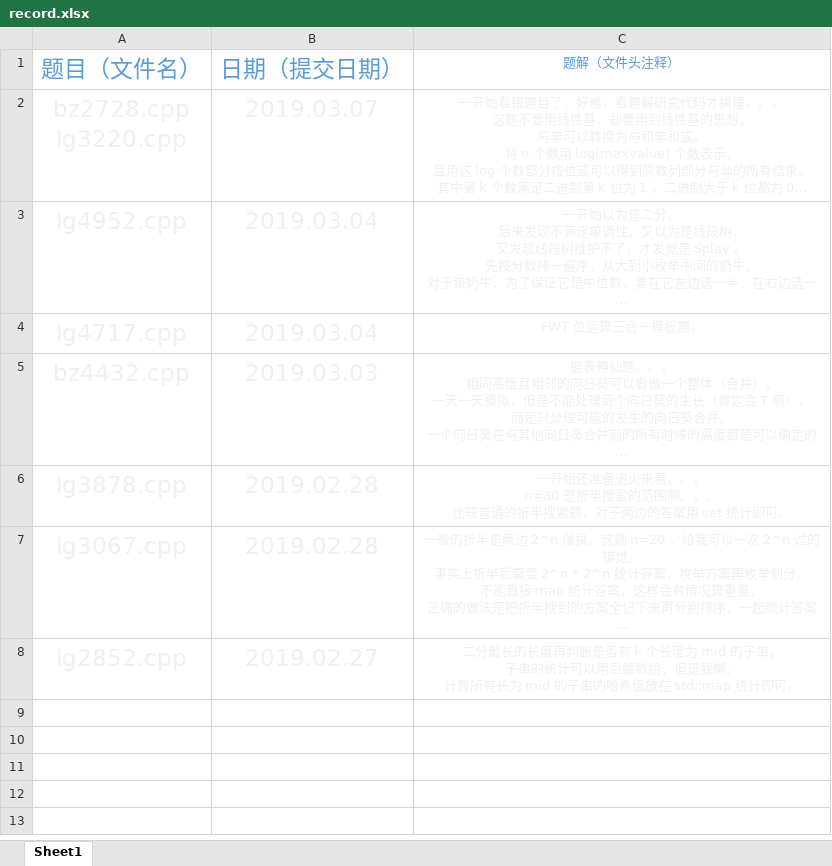
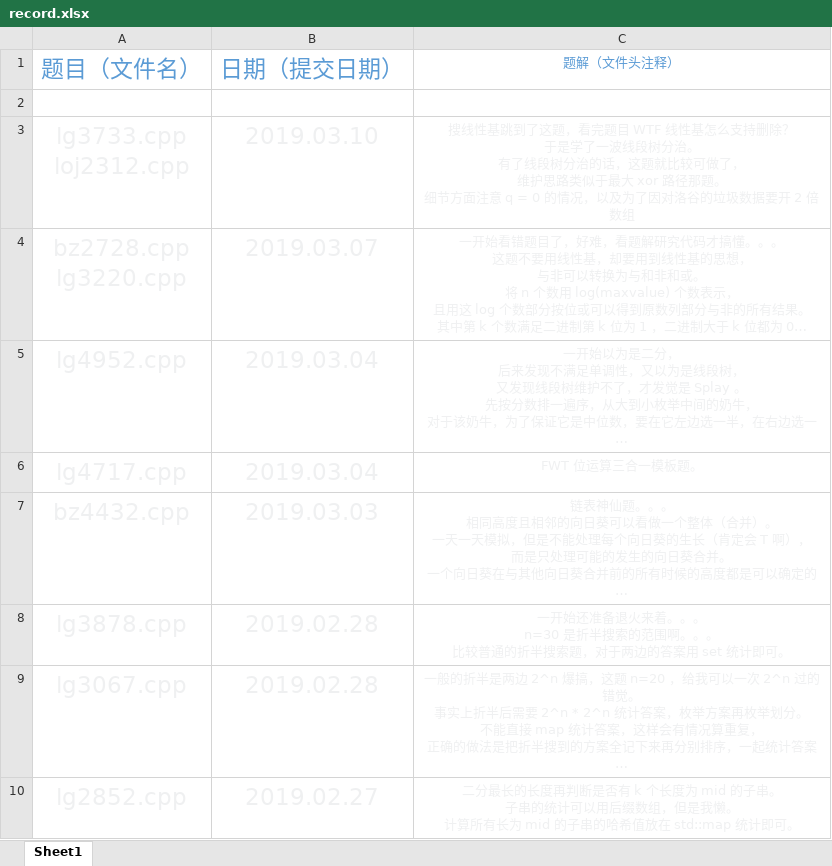
Before and after one commit to Kewth/OJStudy, an Excel workbook: document/record.xlsx, sheet Sheet1, drawn as a sheet; long unchanged cells end in …; values as stored, in another font and other column widths than the file's, no borders; ↵ is a line break in a cell; the diff names each change by its address in the sheet, - before the commit and + after, or states it on an @@ line.

```diff
--- a/document/record.xlsx (sheet Sheet1)
+++ b/document/record.xlsx (sheet Sheet1)
+row 2: (empty)
+row 3: lg3733.cpp ↵ loj2312.cpp | 2019.03.10 | 搜线性基跳到了这题，看完题目 WTF 线性基怎么支持删除？ ↵ 于是学了一波线段树分治。 ↵ 有了线段树分治的话，这题就比较可做了， ↵ 维护思路类似于最大 xor 路径那题。 ↵ 细节方面注意 q = 0 的情况，以及为了因对洛谷的垃圾数据要开 2 倍数组
```
Also changed, not shown: 5 other files.
